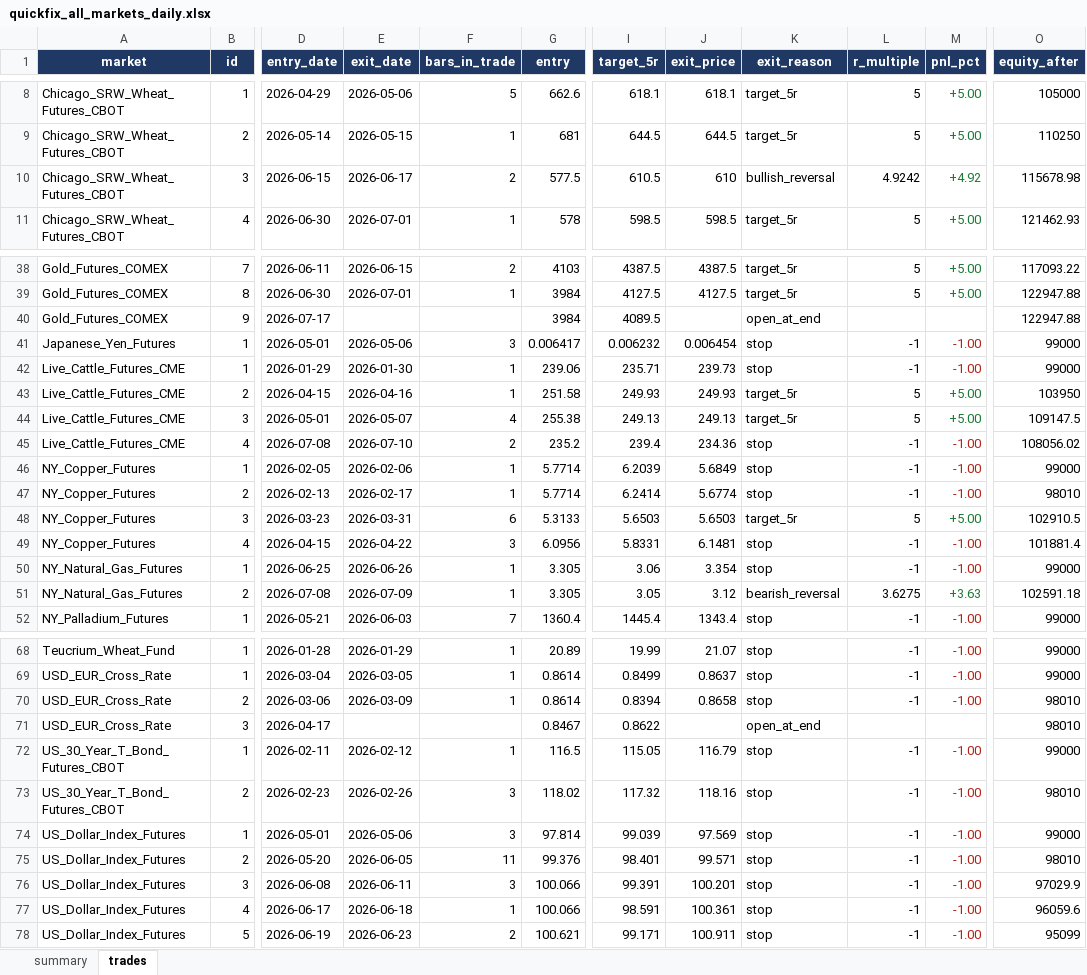
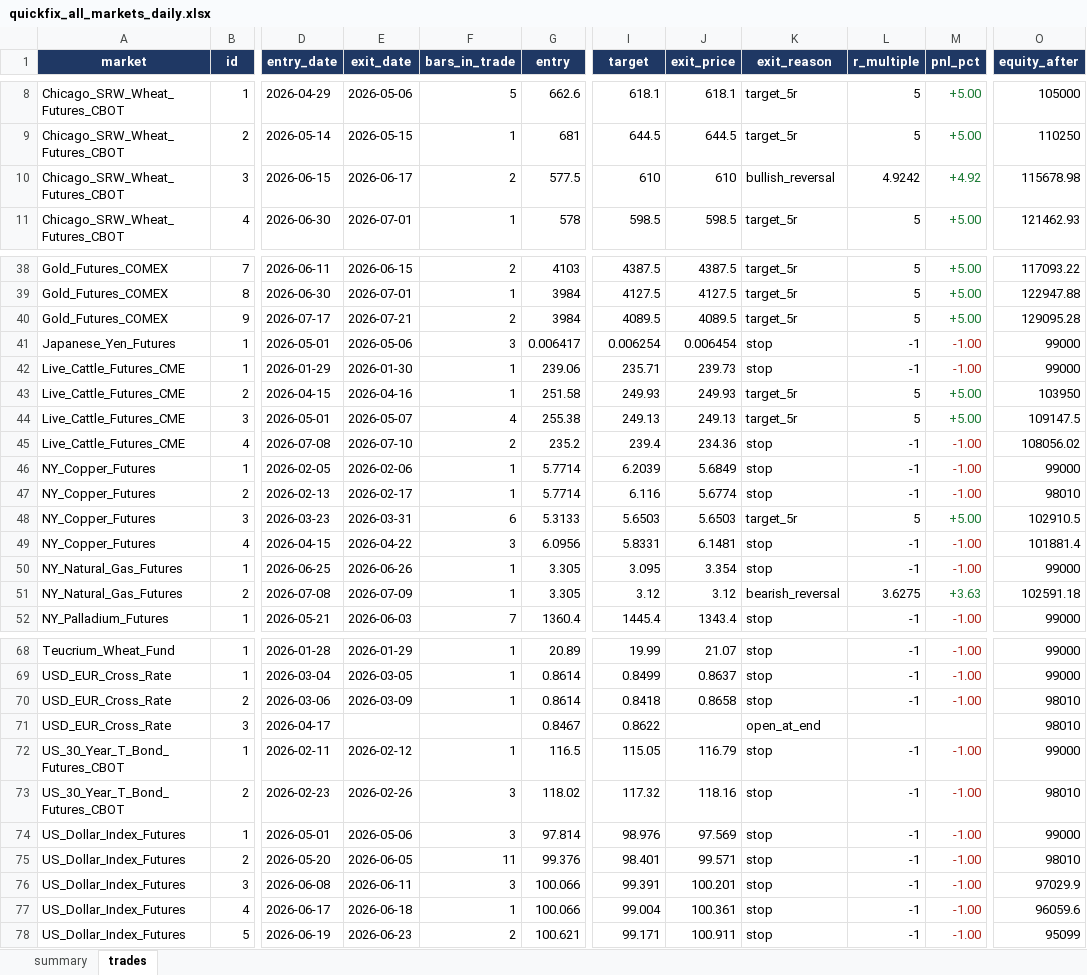
Before and after one commit to Rietveld800/strategy_tester, an Excel workbook: output/quickfix_all_markets_daily.xlsx, sheet trades, drawn as a sheet; only a part is shown, gaps mark what is left out; values as stored, in another font and other column widths than the file's, no borders; the diff names each change by its address in the sheet, - before the commit and + after, or states it on an @@ line.

```diff
--- a/output/quickfix_all_markets_daily.xlsx (sheet trades)
+++ b/output/quickfix_all_markets_daily.xlsx (sheet trades)
-I1: target_5r
+I1: target
-I10 (target): 610.5
+I10 (target): 610
-E40 (exit_date): (empty)
+E40 (exit_date): 2026-07-21
-F40 (bars_in_trade): (empty)
+F40 (bars_in_trade): 2
-J40 (exit_price): (empty)
+J40 (exit_price): 4089.5
-K40 (exit_reason): open_at_end
+K40 (exit_reason): target_5r
-L40 (r_multiple): (empty)
+L40 (r_multiple): 5
-M40 (pnl_pct): (empty)
+M40 (pnl_pct): +5.00
-O40 (equity_after): 122947.88
+O40 (equity_after): 129095.28
-I41 (target): 0.006232
+I41 (target): 0.006254
-I47 (target): 6.2414
+I47 (target): 6.116
-I50 (target): 3.06
+I50 (target): 3.095
-I51 (target): 3.05
+I51 (target): 3.12
-I70 (target): 0.8394
+I70 (target): 0.8418
-I74 (target): 99.039
+I74 (target): 98.976
-I77 (target): 98.591
+I77 (target): 99.004
```
Also changed, not shown: sheet summary, output/quickfix_portfolio_daily.xlsx, 19 other files.
